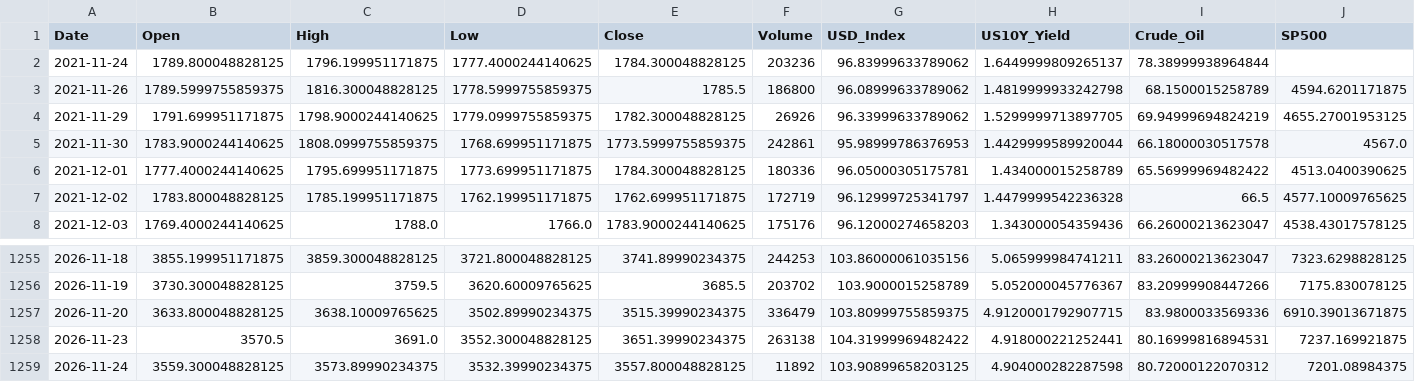
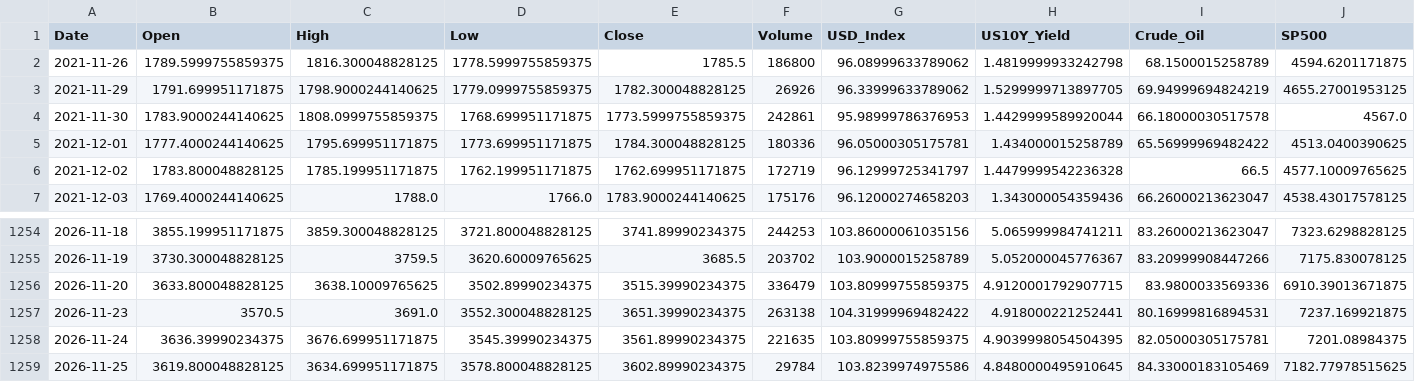
Before and after one commit to tantienle323-code/ph-n-t-ch-gi-v-ng, a CSV file: data/gold_data_5y.csv, drawn as a sheet; only a part is shown, gaps mark what is left out.

```diff
--- a/data/gold_data_5y.csv
+++ b/data/gold_data_5y.csv
@@ -1,3 +1,2 @@
 Date,Open,High,Low,Close,Volume,USD_Index,US10Y_Yield,Crude_Oil,SP500
-2021-11-24,1789.800048828125,1796.199951171875,1777.4000244140625,1784.300048828125,203236,96.83999633789062,1.6449999809265137,78.38999938964844,
 2021-11-26,1789.5999755859375,1816.300048828125,1778.5999755859375,1785.5,186800,96.08999633789062,1.4819999933242798,68.1500015258789,4594.6201171875
@@ -1258,2 +1257,3 @@ Date,Open,High,Low,Close,Volume,USD_Index,US10Y_Yield,Crude_Oil,SP500
 2026-11-23,3570.5,3691.0,3552.300048828125,3651.39990234375,263138,104.31999969482422,4.918000221252441,80.16999816894531,7237.169921875
-2026-11-24,3559.300048828125,3573.89990234375,3532.39990234375,3557.800048828125,11892,103.90899658203125,4.904000282287598,80.72000122070312,7201.08984375
+2026-11-24,3636.39990234375,3676.699951171875,3545.39990234375,3561.89990234375,221635,103.80999755859375,4.9039998054504395,82.05000305175781,7201.08984375
+2026-11-25,3619.800048828125,3634.699951171875,3578.800048828125,3602.89990234375,29784,103.8239974975586,4.8480000495910645,84.33000183105469,7182.77978515625
```
Also changed, not shown: data/gold_data_processed.csv, 3 other files.
